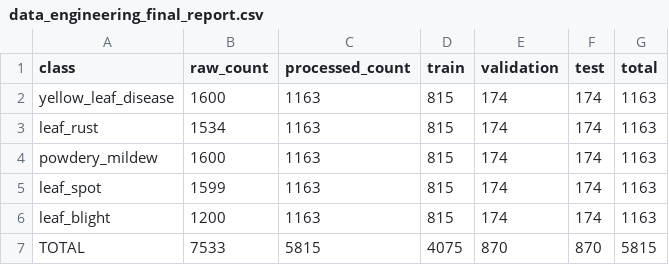
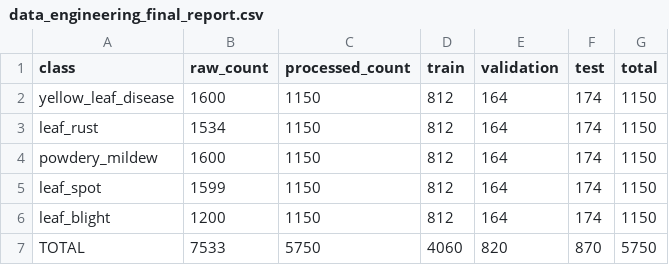
Before and after one commit to nuzas96/Agriculture_Health_AI_Project, a CSV file: Data_Engineer/reports/data_engineering_final_report.csv, drawn as a sheet.

Commit message:
Update dataset summary to 5750 images

```diff
--- a/Data_Engineer/reports/data_engineering_final_report.csv
+++ b/Data_Engineer/reports/data_engineering_final_report.csv
@@ -1,7 +1,7 @@
 class,raw_count,processed_count,train,validation,test,total
-yellow_leaf_disease,1600,1163,815,174,174,1163
-leaf_rust,1534,1163,815,174,174,1163
-powdery_mildew,1600,1163,815,174,174,1163
-leaf_spot,1599,1163,815,174,174,1163
-leaf_blight,1200,1163,815,174,174,1163
-TOTAL,7533,5815,4075,870,870,5815
+yellow_leaf_disease,1600,1150,812,164,174,1150
+leaf_rust,1534,1150,812,164,174,1150
+powdery_mildew,1600,1150,812,164,174,1150
+leaf_spot,1599,1150,812,164,174,1150
+leaf_blight,1200,1150,812,164,174,1150
+TOTAL,7533,5750,4060,820,870,5750
```
Also changed, not shown: 3 other files.
